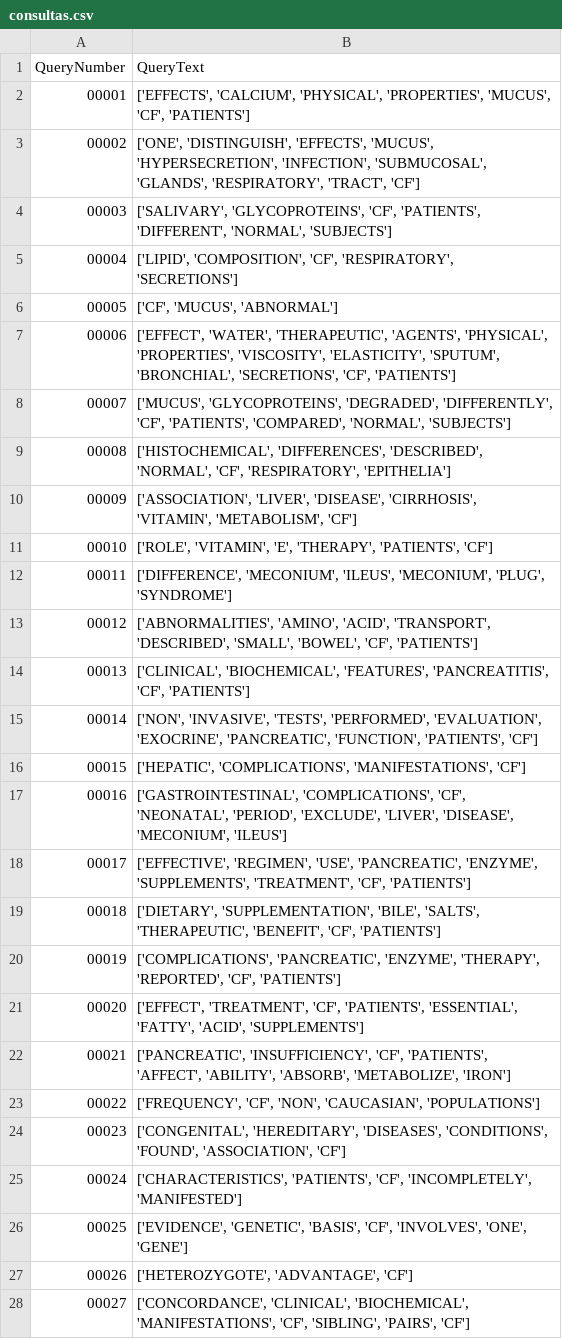
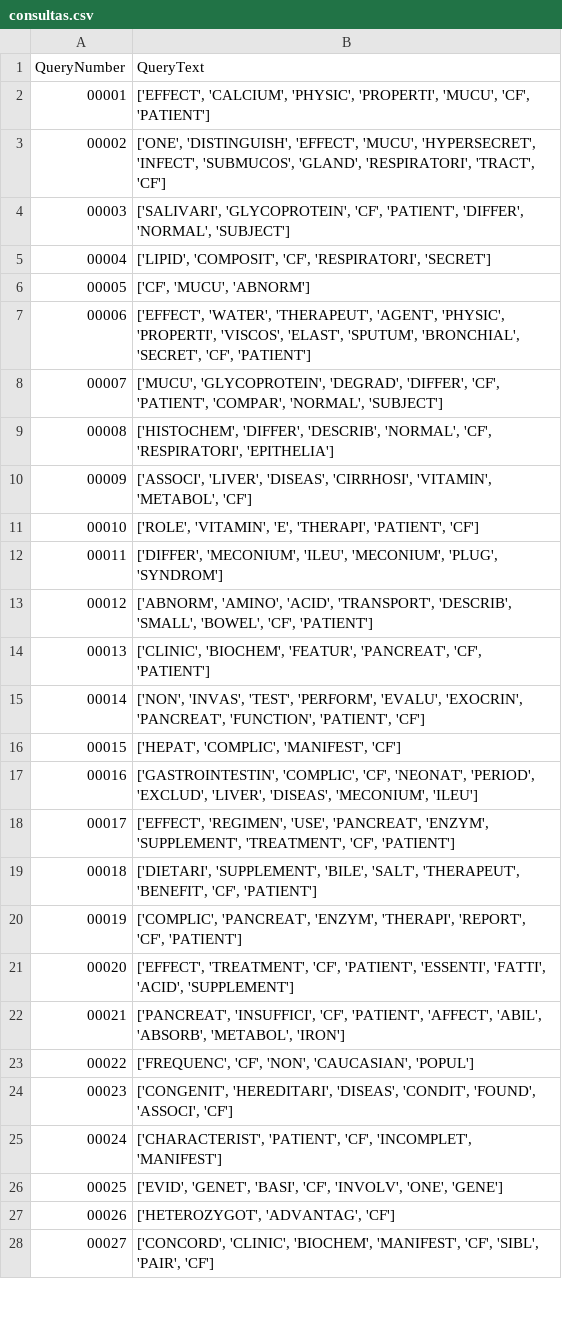
Before and after one commit to fabriciomrj/BMT2023.1, a CSV file: results/consultas.csv, drawn as a sheet; only a part is shown; the diff covers the shown part only.

```diff
--- a/results/consultas.csv
+++ b/results/consultas.csv
@@ -1,28 +1,28 @@
 QueryNumber;QueryText
-00001;['EFFECTS', 'CALCIUM', 'PHYSICAL', 'PROPERTIES', 'MUCUS', 'CF', 'PATIENTS']
-00002;['ONE', 'DISTINGUISH', 'EFFECTS', 'MUCUS', 'HYPERSECRETION', 'INFECTION', 'SUBMUCOSAL', 'GLANDS', 'RESPIRATORY', 'TRACT', 'CF']
-00003;['SALIVARY', 'GLYCOPROTEINS', 'CF', 'PATIENTS', 'DIFFERENT', 'NORMAL', 'SUBJECTS']
-00004;['LIPID', 'COMPOSITION', 'CF', 'RESPIRATORY', 'SECRETIONS']
-00005;['CF', 'MUCUS', 'ABNORMAL']
-00006;['EFFECT', 'WATER', 'THERAPEUTIC', 'AGENTS', 'PHYSICAL', 'PROPERTIES', 'VISCOSITY', 'ELASTICITY', 'SPUTUM', 'BRONCHIAL', 'SECRETIONS', 'CF', 'PATIENTS']
-00007;['MUCUS', 'GLYCOPROTEINS', 'DEGRADED', 'DIFFERENTLY', 'CF', 'PATIENTS', 'COMPARED', 'NORMAL', 'SUBJECTS']
-00008;['HISTOCHEMICAL', 'DIFFERENCES', 'DESCRIBED', 'NORMAL', 'CF', 'RESPIRATORY', 'EPITHELIA']
-00009;['ASSOCIATION', 'LIVER', 'DISEASE', 'CIRRHOSIS', 'VITAMIN', 'METABOLISM', 'CF']
-00010;['ROLE', 'VITAMIN', 'E', 'THERAPY', 'PATIENTS', 'CF']
-00011;['DIFFERENCE', 'MECONIUM', 'ILEUS', 'MECONIUM', 'PLUG', 'SYNDROME']
-00012;['ABNORMALITIES', 'AMINO', 'ACID', 'TRANSPORT', 'DESCRIBED', 'SMALL', 'BOWEL', 'CF', 'PATIENTS']
-00013;['CLINICAL', 'BIOCHEMICAL', 'FEATURES', 'PANCREATITIS', 'CF', 'PATIENTS']
-00014;['NON', 'INVASIVE', 'TESTS', 'PERFORMED', 'EVALUATION', 'EXOCRINE', 'PANCREATIC', 'FUNCTION', 'PATIENTS', 'CF']
-00015;['HEPATIC', 'COMPLICATIONS', 'MANIFESTATIONS', 'CF']
-00016;['GASTROINTESTINAL', 'COMPLICATIONS', 'CF', 'NEONATAL', 'PERIOD', 'EXCLUDE', 'LIVER', 'DISEASE', 'MECONIUM', 'ILEUS']
-00017;['EFFECTIVE', 'REGIMEN', 'USE', 'PANCREATIC', 'ENZYME', 'SUPPLEMENTS', 'TREATMENT', 'CF', 'PATIENTS']
-00018;['DIETARY', 'SUPPLEMENTATION', 'BILE', 'SALTS', 'THERAPEUTIC', 'BENEFIT', 'CF', 'PATIENTS']
-00019;['COMPLICATIONS', 'PANCREATIC', 'ENZYME', 'THERAPY', 'REPORTED', 'CF', 'PATIENTS']
-00020;['EFFECT', 'TREATMENT', 'CF', 'PATIENTS', 'ESSENTIAL', 'FATTY', 'ACID', 'SUPPLEMENTS']
-00021;['PANCREATIC', 'INSUFFICIENCY', 'CF', 'PATIENTS', 'AFFECT', 'ABILITY', 'ABSORB', 'METABOLIZE', 'IRON']
-00022;['FREQUENCY', 'CF', 'NON', 'CAUCASIAN', 'POPULATIONS']
-00023;['CONGENITAL', 'HEREDITARY', 'DISEASES', 'CONDITIONS', 'FOUND', 'ASSOCIATION', 'CF']
-00024;['CHARACTERISTICS', 'PATIENTS', 'CF', 'INCOMPLETELY', 'MANIFESTED']
-00025;['EVIDENCE', 'GENETIC', 'BASIS', 'CF', 'INVOLVES', 'ONE', 'GENE']
-00026;['HETEROZYGOTE', 'ADVANTAGE', 'CF']
-00027;['CONCORDANCE', 'CLINICAL', 'BIOCHEMICAL', 'MANIFESTATIONS', 'CF', 'SIBLING', 'PAIRS', 'CF']
+00001;['EFFECT', 'CALCIUM', 'PHYSIC', 'PROPERTI', 'MUCU', 'CF', 'PATIENT']
+00002;['ONE', 'DISTINGUISH', 'EFFECT', 'MUCU', 'HYPERSECRET', 'INFECT', 'SUBMUCOS', 'GLAND', 'RESPIRATORI', 'TRACT', 'CF']
+00003;['SALIVARI', 'GLYCOPROTEIN', 'CF', 'PATIENT', 'DIFFER', 'NORMAL', 'SUBJECT']
+00004;['LIPID', 'COMPOSIT', 'CF', 'RESPIRATORI', 'SECRET']
+00005;['CF', 'MUCU', 'ABNORM']
+00006;['EFFECT', 'WATER', 'THERAPEUT', 'AGENT', 'PHYSIC', 'PROPERTI', 'VISCOS', 'ELAST', 'SPUTUM', 'BRONCHIAL', 'SECRET', 'CF', 'PATIENT']
+00007;['MUCU', 'GLYCOPROTEIN', 'DEGRAD', 'DIFFER', 'CF', 'PATIENT', 'COMPAR', 'NORMAL', 'SUBJECT']
+00008;['HISTOCHEM', 'DIFFER', 'DESCRIB', 'NORMAL', 'CF', 'RESPIRATORI', 'EPITHELIA']
+00009;['ASSOCI', 'LIVER', 'DISEAS', 'CIRRHOSI', 'VITAMIN', 'METABOL', 'CF']
+00010;['ROLE', 'VITAMIN', 'E', 'THERAPI', 'PATIENT', 'CF']
+00011;['DIFFER', 'MECONIUM', 'ILEU', 'MECONIUM', 'PLUG', 'SYNDROM']
+00012;['ABNORM', 'AMINO', 'ACID', 'TRANSPORT', 'DESCRIB', 'SMALL', 'BOWEL', 'CF', 'PATIENT']
+00013;['CLINIC', 'BIOCHEM', 'FEATUR', 'PANCREAT', 'CF', 'PATIENT']
+00014;['NON', 'INVAS', 'TEST', 'PERFORM', 'EVALU', 'EXOCRIN', 'PANCREAT', 'FUNCTION', 'PATIENT', 'CF']
+00015;['HEPAT', 'COMPLIC', 'MANIFEST', 'CF']
+00016;['GASTROINTESTIN', 'COMPLIC', 'CF', 'NEONAT', 'PERIOD', 'EXCLUD', 'LIVER', 'DISEAS', 'MECONIUM', 'ILEU']
+00017;['EFFECT', 'REGIMEN', 'USE', 'PANCREAT', 'ENZYM', 'SUPPLEMENT', 'TREATMENT', 'CF', 'PATIENT']
+00018;['DIETARI', 'SUPPLEMENT', 'BILE', 'SALT', 'THERAPEUT', 'BENEFIT', 'CF', 'PATIENT']
+00019;['COMPLIC', 'PANCREAT', 'ENZYM', 'THERAPI', 'REPORT', 'CF', 'PATIENT']
+00020;['EFFECT', 'TREATMENT', 'CF', 'PATIENT', 'ESSENTI', 'FATTI', 'ACID', 'SUPPLEMENT']
+00021;['PANCREAT', 'INSUFFICI', 'CF', 'PATIENT', 'AFFECT', 'ABIL', 'ABSORB', 'METABOL', 'IRON']
+00022;['FREQUENC', 'CF', 'NON', 'CAUCASIAN', 'POPUL']
+00023;['CONGENIT', 'HEREDITARI', 'DISEAS', 'CONDIT', 'FOUND', 'ASSOCI', 'CF']
+00024;['CHARACTERIST', 'PATIENT', 'CF', 'INCOMPLET', 'MANIFEST']
+00025;['EVID', 'GENET', 'BASI', 'CF', 'INVOLV', 'ONE', 'GENE']
+00026;['HETEROZYGOT', 'ADVANTAG', 'CF']
+00027;['CONCORD', 'CLINIC', 'BIOCHEM', 'MANIFEST', 'CF', 'SIBL', 'PAIR', 'CF']
```
Also changed, not shown: 72 edited cells elsewhere in this file, 20 other files.
